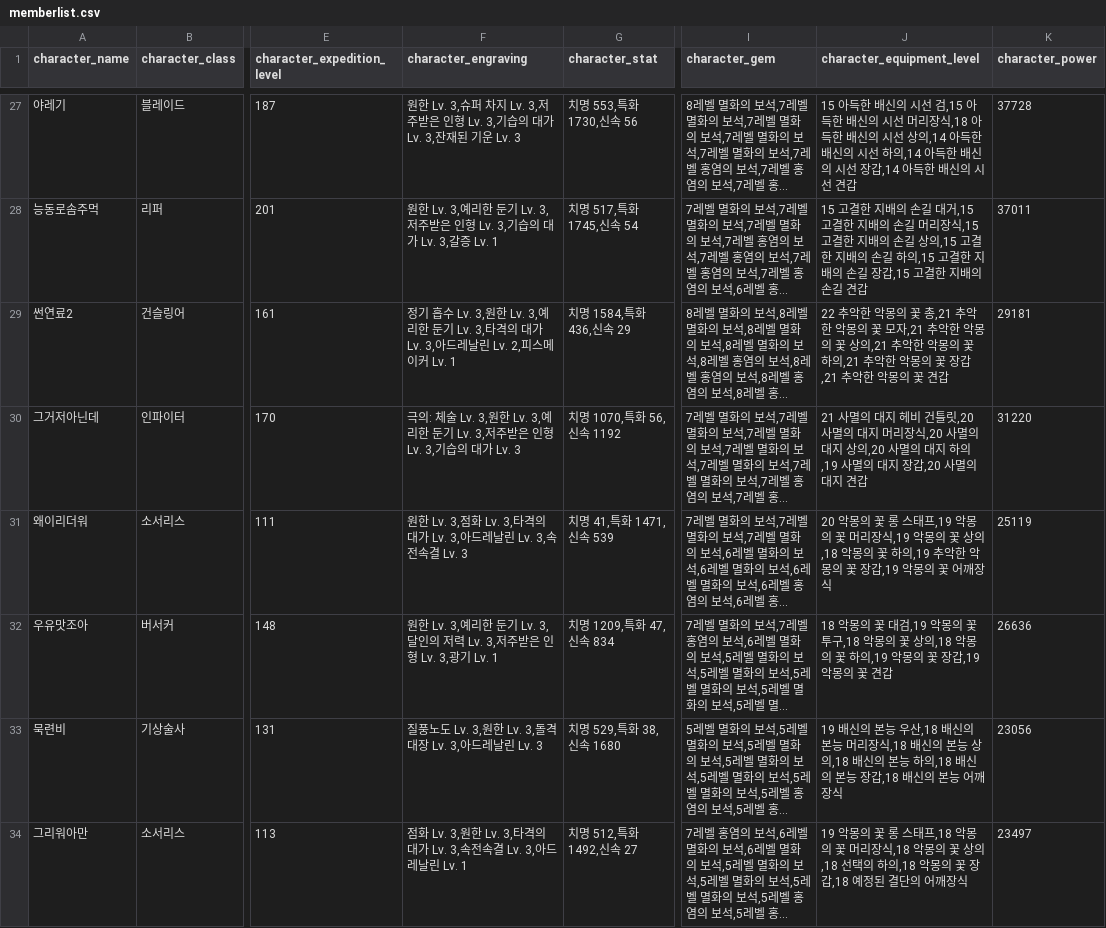
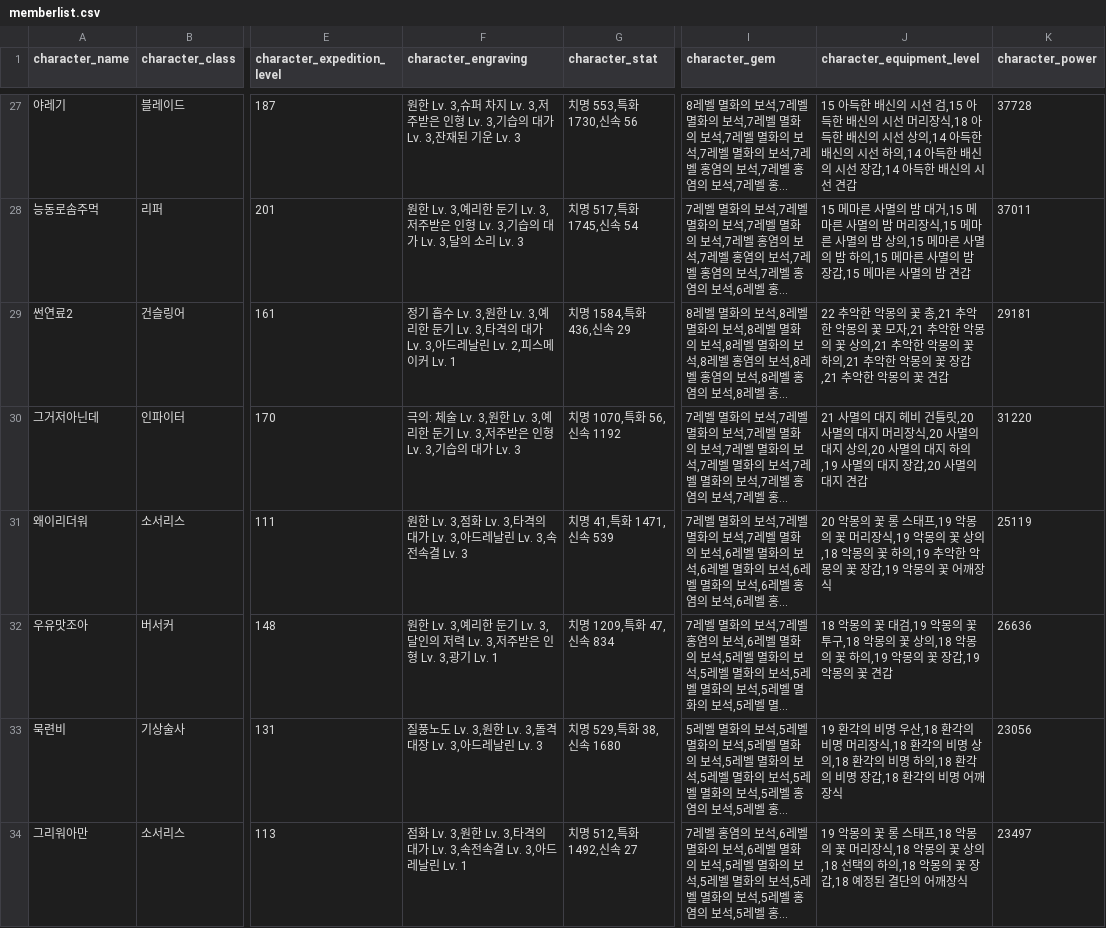
Before and after one commit to Remiing/lostarkday, a CSV file: _data/memberlist.csv, drawn as a sheet; only a part is shown, gaps mark what is left out; long unchanged cells end in …; the diff covers the shown part only; the diff names each change by its address in the sheet, - before the commit and + after, or states it on an @@ line.

Commit message:
data update

```diff
--- a/_data/memberlist.csv
+++ b/_data/memberlist.csv
-F28 (character_engraving): …가 Lv. 3,갈증 Lv. 1
+F28 (character_engraving): …가 Lv. 3,달의 소리 Lv. 3
-J28 (character_equipment_level): 15 고결한 지배의 손길 대거,15 고결한 지배의 손길 머리장식,15 고결한 지배의 손길 상의,15 고결한 지배의 손길 하의,15 고결한 지배의 손길 장갑,15 고결한 지배의 손길 견갑
+J28 (character_equipment_level): 15 메마른 사멸의 밤 대거,15 메마른 사멸의 밤 머리장식,15 메마른 사멸의 밤 상의,15 메마른 사멸의 밤 하의,15 메마른 사멸의 밤 장갑,15 메마른 사멸의 밤 견갑
-J33 (character_equipment_level): 19 배신의 본능 우산,18 배신의 본능 머리장식,18 배신의 본능 상의,18 배신의 본능 하의,18 배신의 본능 장갑,18 배신의 본능 어깨장…
+J33 (character_equipment_level): 19 환각의 비명 우산,18 환각의 비명 머리장식,18 환각의 비명 상의,18 환각의 비명 하의,18 환각의 비명 장갑,18 환각의 비명 어깨장…
```
Also changed, not shown: 31 edited cells elsewhere in this file.
